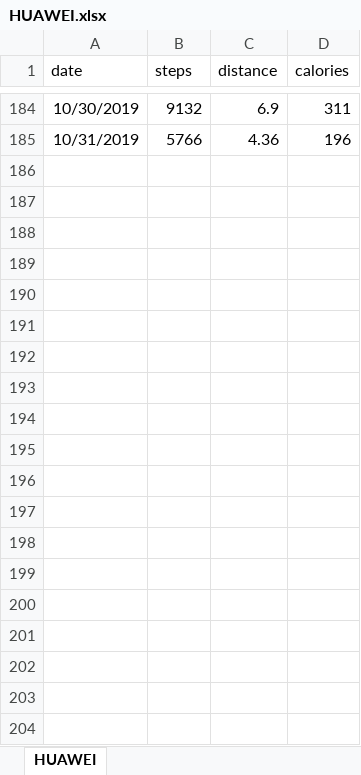
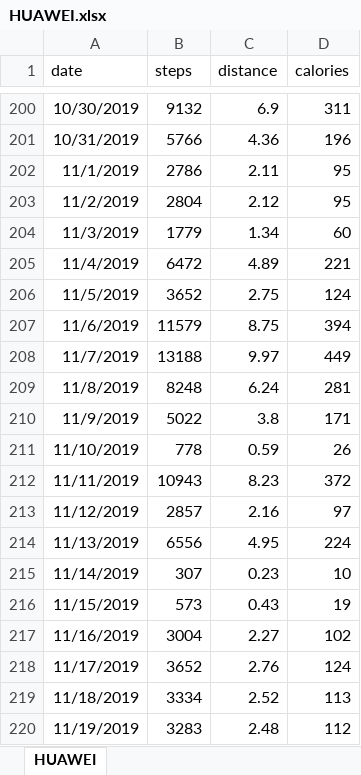
Before and after one commit to dariustamasauskas/MI-Fit-Band, an Excel workbook: Raw Data/HUAWEI.xlsx, sheet HUAWEI, drawn as a sheet; only a part is shown, gaps mark what is left out; values as stored, in another font and other column widths than the file's, no borders; the diff covers the shown part only; the diff names each change by its address in the sheet, - before the commit and + after, or states it on an @@ line.

```diff
--- a/Raw Data/HUAWEI.xlsx (sheet HUAWEI)
+++ b/Raw Data/HUAWEI.xlsx (sheet HUAWEI)
+row 202: 11/1/2019 | 2786 | 2.11 | 95
+row 203: 11/2/2019 | 2804 | 2.12 | 95
+row 204: 11/3/2019 | 1779 | 1.34 | 60
+row 205: 11/4/2019 | 6472 | 4.89 | 221
+row 206: 11/5/2019 | 3652 | 2.75 | 124
+row 207: 11/6/2019 | 11579 | 8.75 | 394
+row 208: 11/7/2019 | 13188 | 9.97 | 449
+row 209: 11/8/2019 | 8248 | 6.24 | 281
+row 210: 11/9/2019 | 5022 | 3.8 | 171
+row 211: 11/10/2019 | 778 | 0.59 | 26
+row 212: 11/11/2019 | 10943 | 8.23 | 372
+row 213: 11/12/2019 | 2857 | 2.16 | 97
+row 214: 11/13/2019 | 6556 | 4.95 | 224
+row 215: 11/14/2019 | 307 | 0.23 | 10
+row 216: 11/15/2019 | 573 | 0.43 | 19
+row 217: 11/16/2019 | 3004 | 2.27 | 102
+row 218: 11/17/2019 | 3652 | 2.76 | 124
+row 219: 11/18/2019 | 3334 | 2.52 | 113
+row 220: 11/19/2019 | 3283 | 2.48 | 112
```
Also changed, not shown: 105 added rows elsewhere in this sheet, Raw Data/ACTIVITY.xlsx, Raw Data/SLEEP.xlsx, 4 other files.
